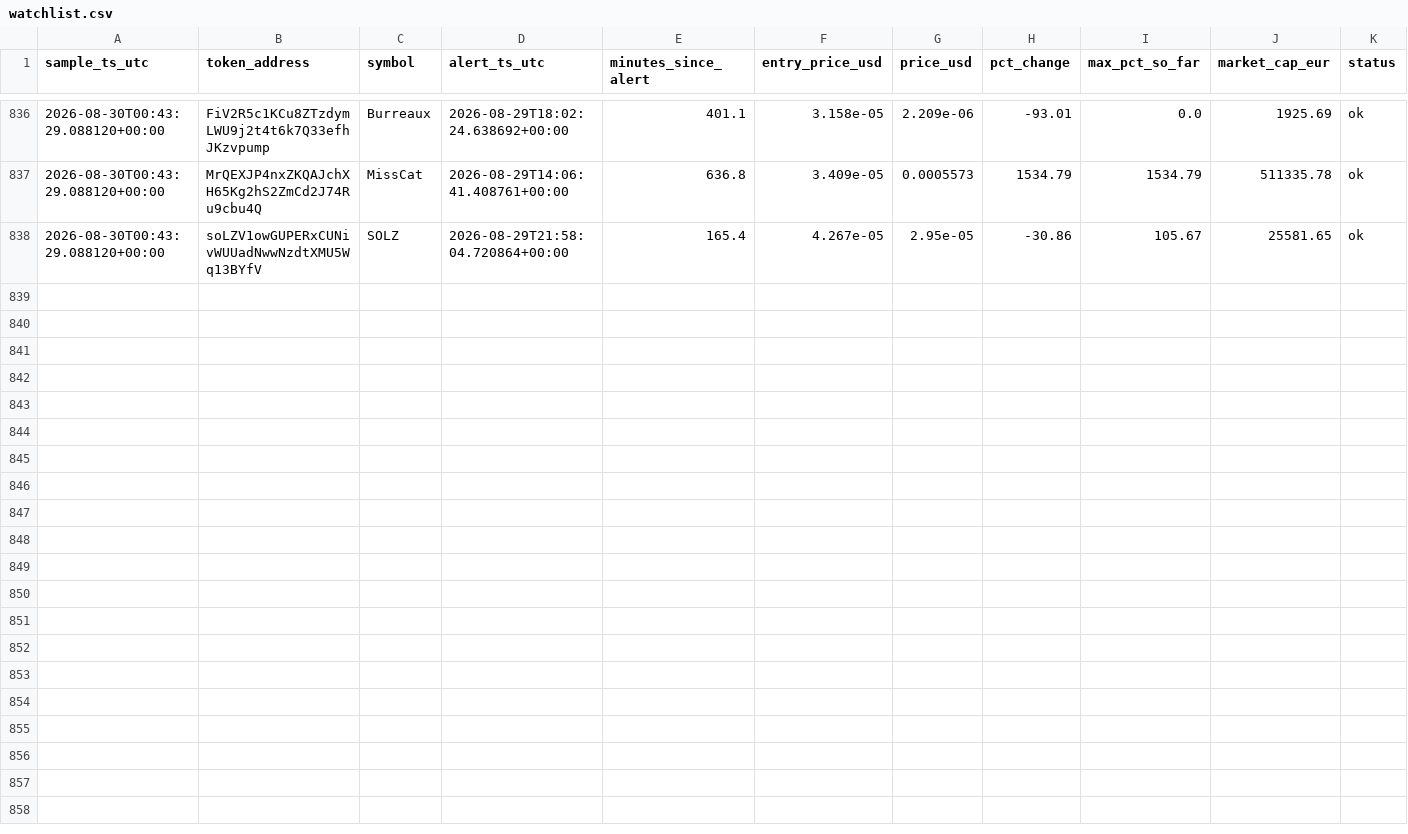
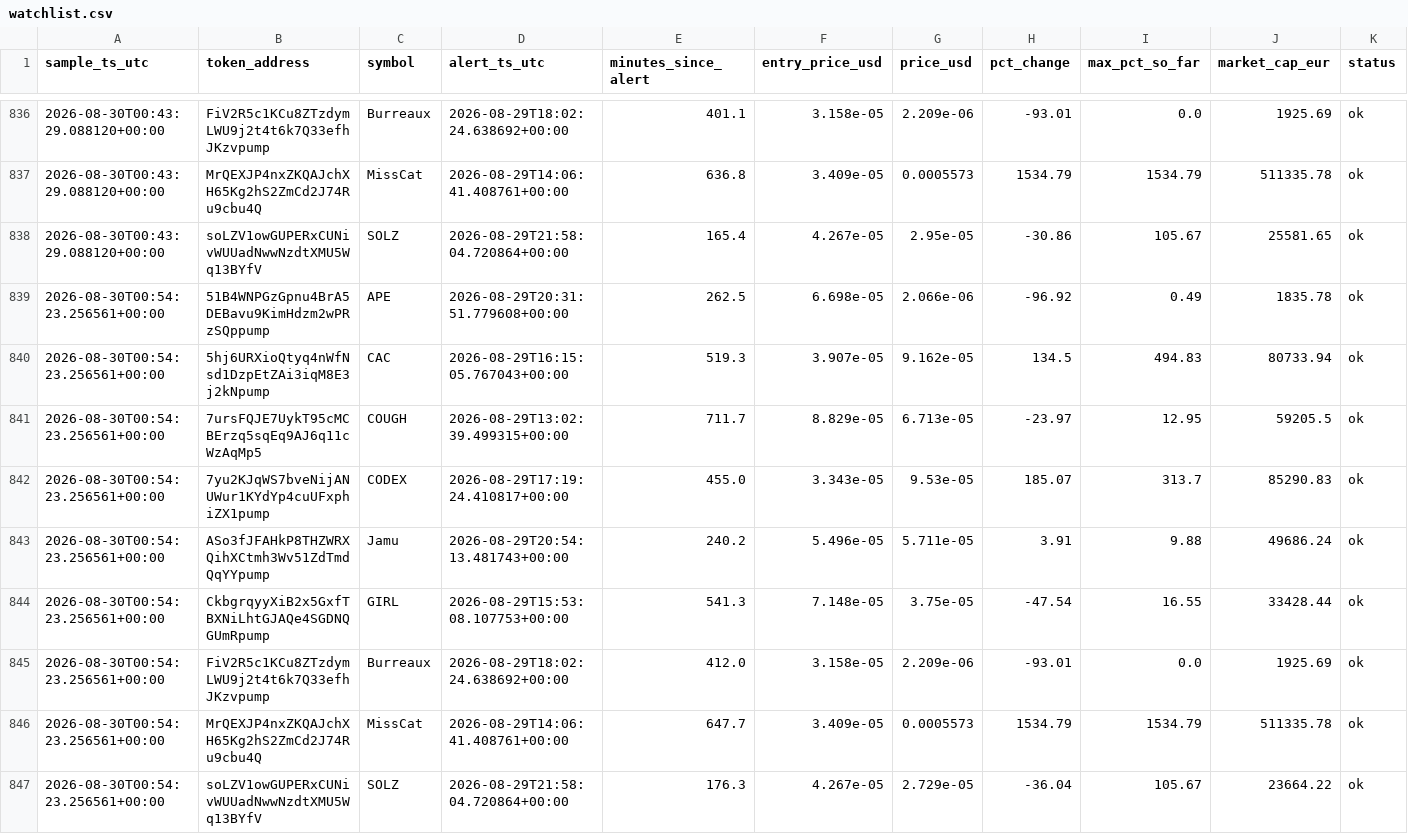
Before and after one commit to bromenie2026-commits/Cointracker, a CSV file: logs/watchlist.csv, drawn as a sheet; only a part is shown, gaps mark what is left out.

```diff
--- a/logs/watchlist.csv
+++ b/logs/watchlist.csv
@@ -838 +838,10 @@ sample_ts_utc,token_address,symbol,alert_ts_utc,minutes_since_alert,entry_price_
 2026-08-30T00:43:29.088120+00:00,soLZV1owGUPERxCUNivWUUadNwwNzdtXMU5Wq13BYfV,SOLZ,2026-08-29T21:58:04.720864+00:00,165.4,4.267e-05,2.95e-05,-30.86,105.67,25581.65,ok
+2026-08-30T00:54:23.256561+00:00,51B4WNPGzGpnu4BrA5DEBavu9KimHdzm2wPRzSQppump,APE,2026-08-29T20:31:51.779608+00:00,262.5,6.698e-05,2.066e-06,-96.92,0.49,1835.78,ok
+2026-08-30T00:54:23.256561+00:00,5hj6URXioQtyq4nWfNsd1DzpEtZAi3iqM8E3j2kNpump,CAC,2026-08-29T16:15:05.767043+00:00,519.3,3.907e-05,9.162e-05,134.5,494.83,80733.94,ok
+2026-08-30T00:54:23.256561+00:00,7ursFQJE7UykT95cMCBErzq5sqEq9AJ6q11cWzAqMp5,COUGH,2026-08-29T13:02:39.499315+00:00,711.7,8.829e-05,6.713e-05,-23.97,12.95,59205.5,ok
+2026-08-30T00:54:23.256561+00:00,7yu2KJqWS7bveNijANUWur1KYdYp4cuUFxphiZX1pump,CODEX,2026-08-29T17:19:24.410817+00:00,455.0,3.343e-05,9.53e-05,185.07,313.7,85290.83,ok
+2026-08-30T00:54:23.256561+00:00,ASo3fJFAHkP8THZWRXQihXCtmh3Wv51ZdTmdQqYYpump,Jamu,2026-08-29T20:54:13.481743+00:00,240.2,5.496e-05,5.711e-05,3.91,9.88,49686.24,ok
+2026-08-30T00:54:23.256561+00:00,CkbgrqyyXiB2x5GxfTBXNiLhtGJAQe4SGDNQGUmRpump,GIRL,2026-08-29T15:53:08.107753+00:00,541.3,7.148e-05,3.75e-05,-47.54,16.55,33428.44,ok
+2026-08-30T00:54:23.256561+00:00,FiV2R5c1KCu8ZTzdymLWU9j2t4t6k7Q33efhJKzvpump,Burreaux,2026-08-29T18:02:24.638692+00:00,412.0,3.158e-05,2.209e-06,-93.01,0.0,1925.69,ok
+2026-08-30T00:54:23.256561+00:00,MrQEXJP4nxZKQAJchXH65Kg2hS2ZmCd2J74Ru9cbu4Q,MissCat,2026-08-29T14:06:41.408761+00:00,647.7,3.409e-05,0.0005573,1534.79,1534.79,511335.78,ok
+2026-08-30T00:54:23.256561+00:00,soLZV1owGUPERxCUNivWUUadNwwNzdtXMU5Wq13BYfV,SOLZ,2026-08-29T21:58:04.720864+00:00,176.3,4.267e-05,2.729e-05,-36.04,105.67,23664.22,ok
```
Also changed, not shown: 1 other file.
